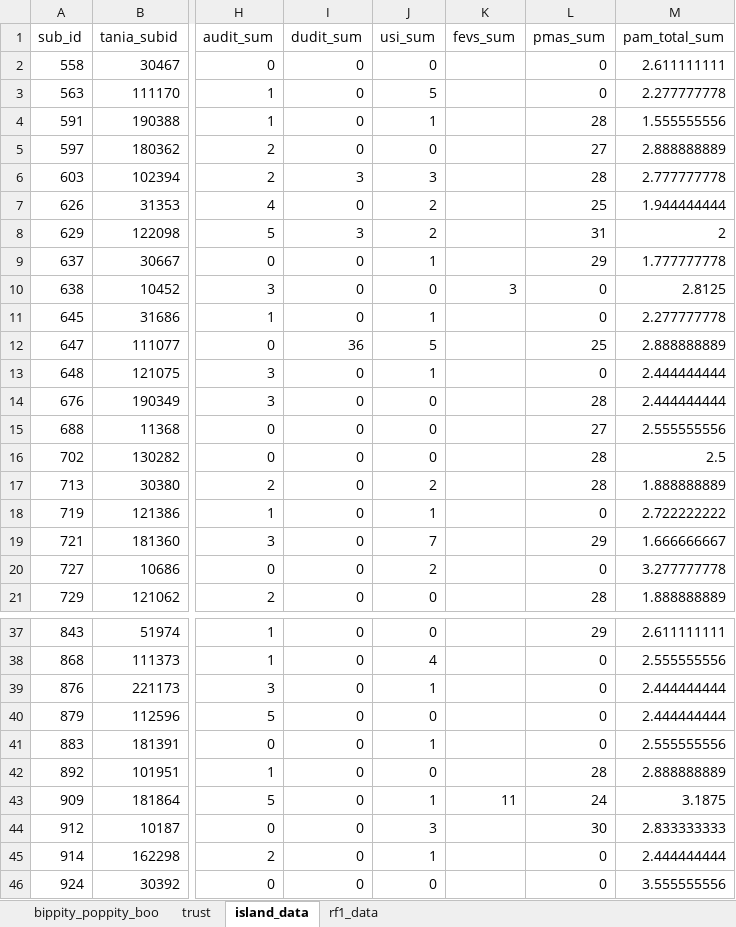
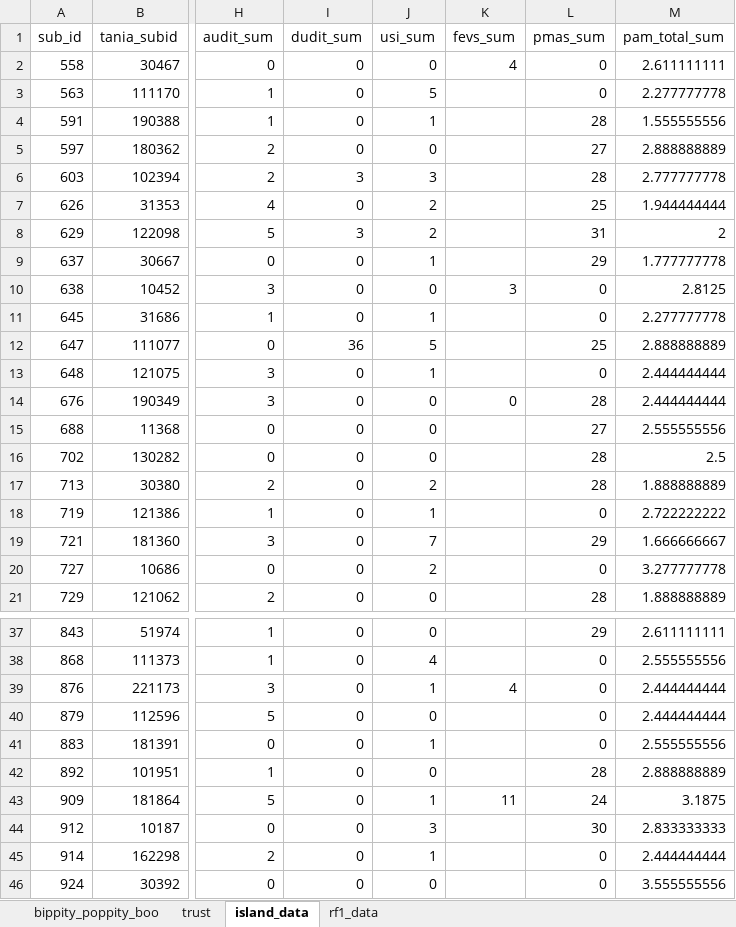
Before and after one commit to DVS-Lab/rf1-sra-trust, an Excel workbook: SFN/covariates/creating the composite covariated.xlsx, sheet island_data, drawn as a sheet; only a part is shown, gaps mark what is left out; values as stored, in another font and other column widths than the file's, no borders; the diff covers the shown part only; the diff names each change by its address in the sheet, - before the commit and + after, or states it on an @@ line.

```diff
--- a/SFN/covariates/creating the composite covariated.xlsx (sheet island_data)
+++ b/SFN/covariates/creating the composite covariated.xlsx (sheet island_data)
-K2 (fevs_sum): (empty)
+K2 (fevs_sum): 4
-K14 (fevs_sum): (empty)
+K14 (fevs_sum): 0
-K39 (fevs_sum): (empty)
+K39 (fevs_sum): 4
```
Also changed, not shown: 2 added rows, 1 removed row and 6 edited cells elsewhere in this sheet, sheet bippity_poppity_boo, formulas that keep their value, 4 other files.
